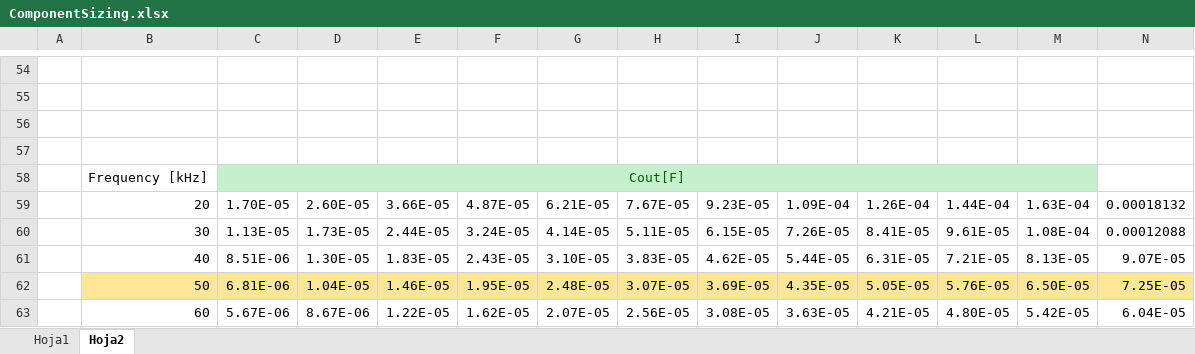
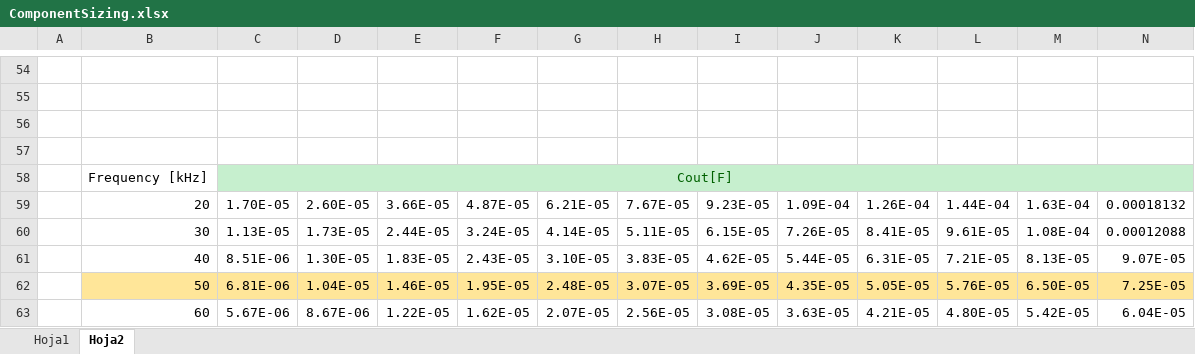
Before and after one commit to NicolaiFransen/Semester-Project-PED1, an Excel workbook: Calculation/ComponentSizing.xlsx, sheet Hoja2, drawn as a sheet; only a part is shown, gaps mark what is left out; values as stored, in another font and other column widths than the file's, no borders; the diff names each change by its address in the sheet, - before the commit and + after, or states it on an @@ line.

Commit message:
ComponentSizing

```diff
--- a/Calculation/ComponentSizing.xlsx (sheet Hoja2)
+++ b/Calculation/ComponentSizing.xlsx (sheet Hoja2)
-C58:M58 merged
+C58:N58 merged
-N58 fill: none
+N58 fill: #C6EFCE
```
